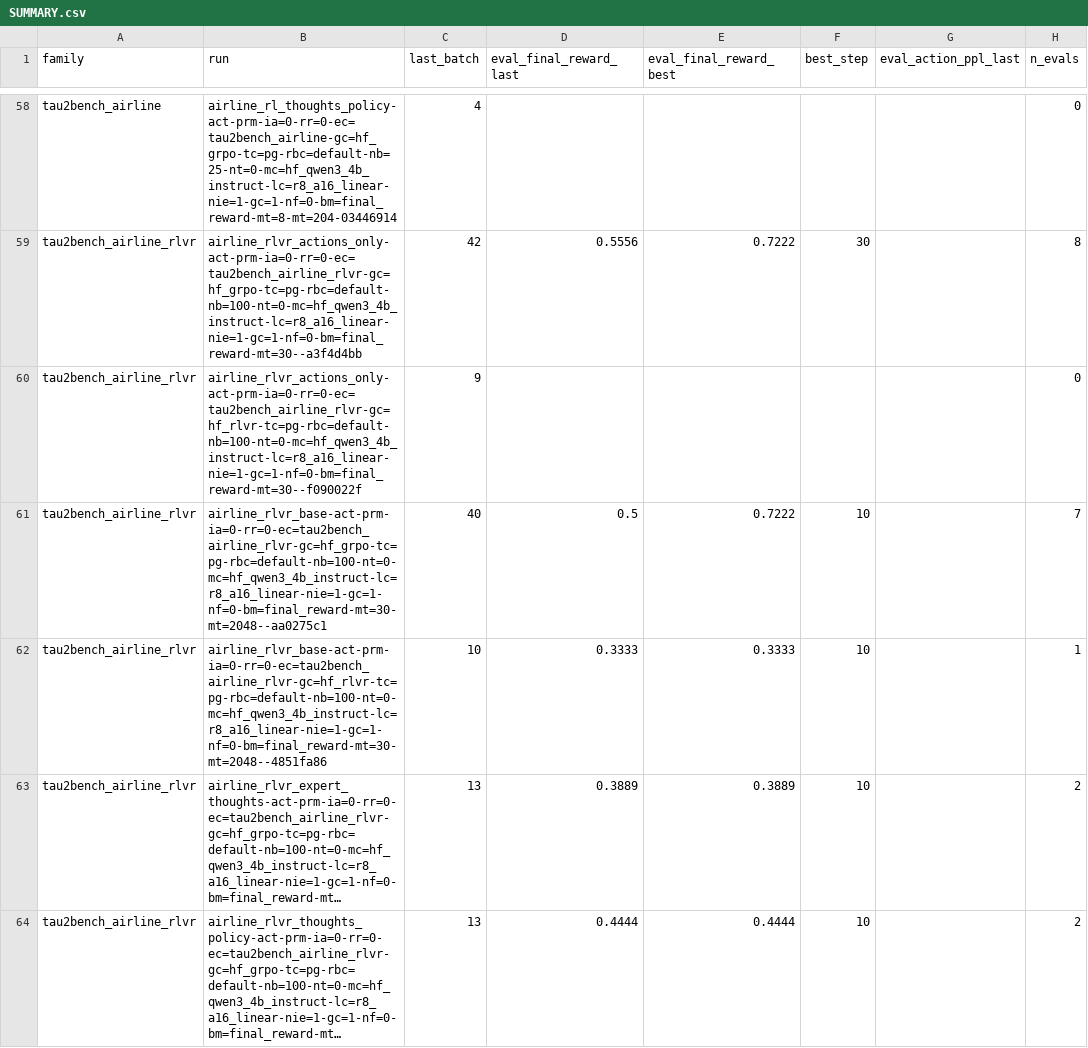
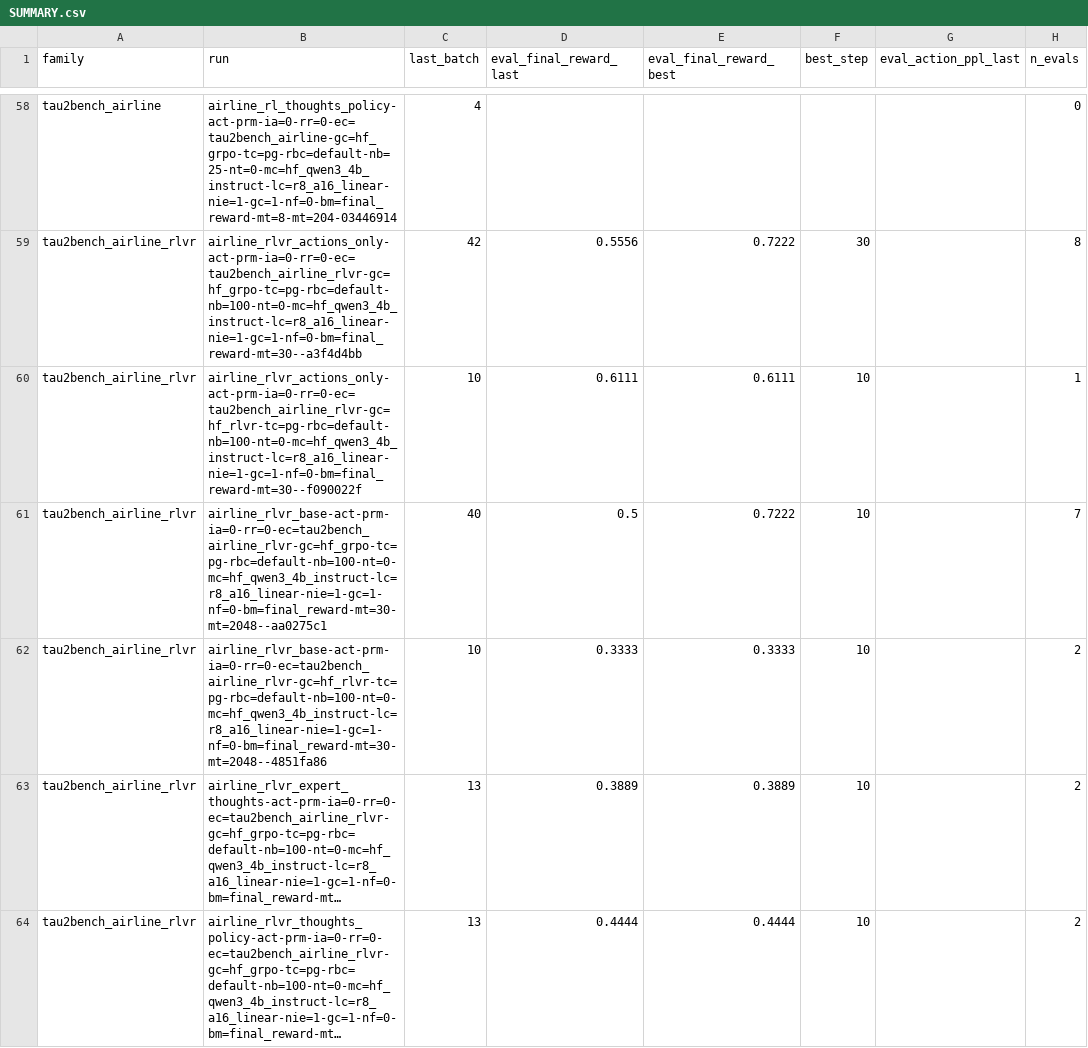
Before and after one commit to mzio/act-prm-blog, a CSV file: results/SUMMARY.csv, drawn as a sheet; only a part is shown, gaps mark what is left out; long unchanged cells end in …; removed rows and columns are numbered as before the commit, all else as after; the diff names each change by its address in the sheet, - before the commit and + after, or states it on an @@ line.

Commit message:
results: backup run metrics (auto) [2026-08-01 22:25]

```diff
--- a/results/SUMMARY.csv
+++ b/results/SUMMARY.csv
-row 60: tau2bench_airline_rlvr | airline_rlvr_actions_only-act-prm-ia=0-rr=0-ec=tau2bench_airline_rlvr-gc=hf_rlvr-tc=pg-rbc=default-nb=100-nt=0-mc=hf_qwen3_4b_instruct-lc=r8_a16_linear-nie=1-gc=1-nf=0-bm=final_reward-mt=30--f090022f | 9 |  |  |  |  | 0
+row 60: tau2bench_airline_rlvr | airline_rlvr_actions_only-act-prm-ia=0-rr=0-ec=tau2bench_airline_rlvr-gc=hf_rlvr-tc=pg-rbc=default-nb=100-nt=0-mc=hf_qwen3_4b_instruct-lc=r8_a16_linear-nie=1-gc=1-nf=0-bm=final_reward-mt=30--f090022f | 10 | 0.6111 | 0.6111 | 10 |  | 1
-H62 (n_evals): 1
+H62 (n_evals): 2
```
Also changed, not shown: 2 other files.
